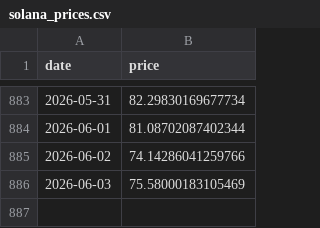
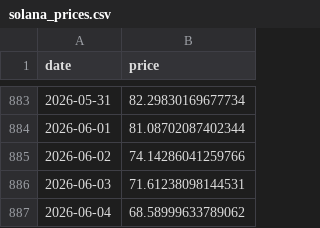
Before and after one commit to bautiaraujo/sol-sentiment-dashboard, a CSV file: data/solana_prices.csv, drawn as a sheet; only a part is shown, gaps mark what is left out.

```diff
--- a/data/solana_prices.csv
+++ b/data/solana_prices.csv
@@ -885,2 +885,3 @@ date,price
 2026-06-02,74.14286041259766
-2026-06-03,75.58000183105469
+2026-06-03,71.61238098144531
+2026-06-04,68.58999633789062
```
Also changed, not shown: data/fear_greed.csv, 2 other files.
